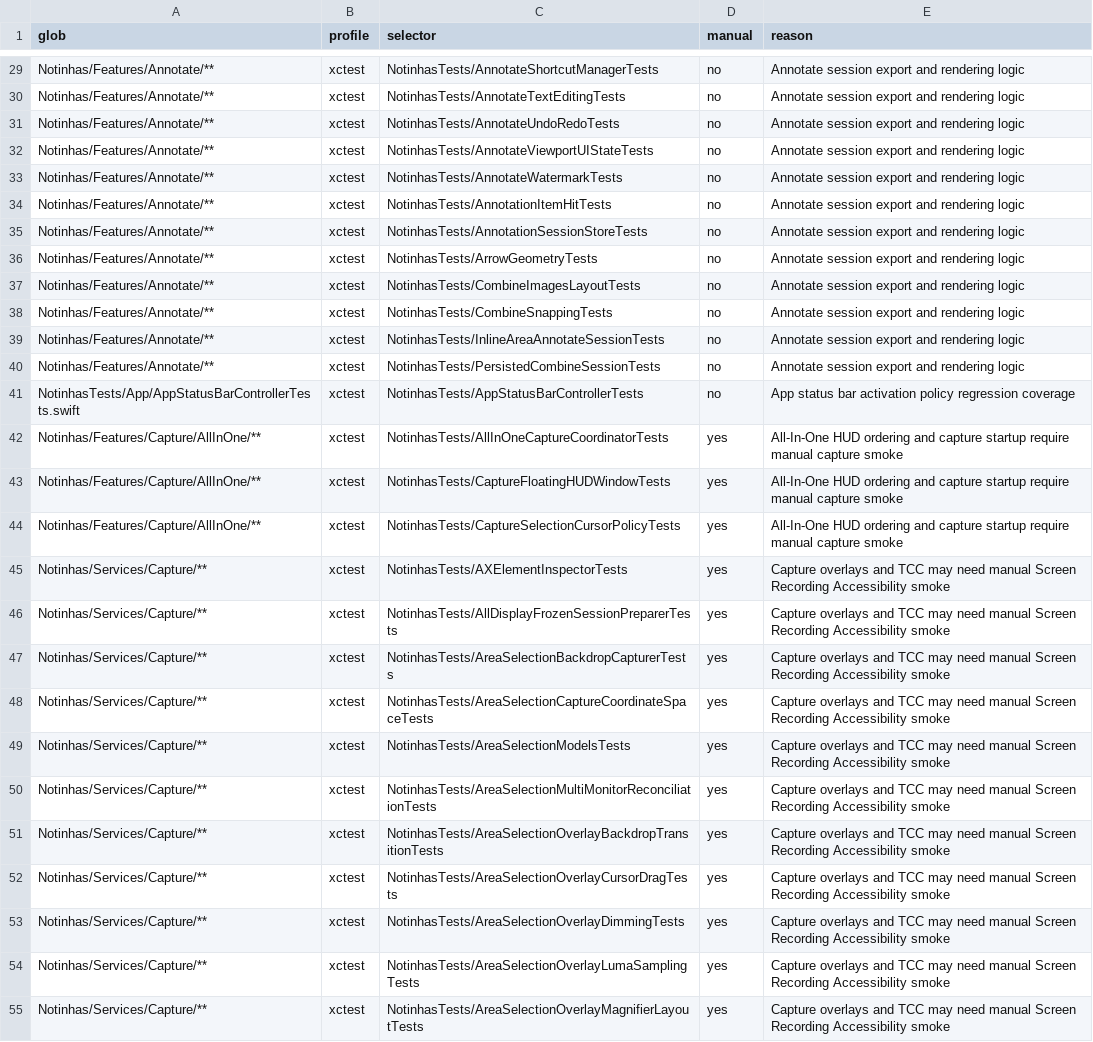
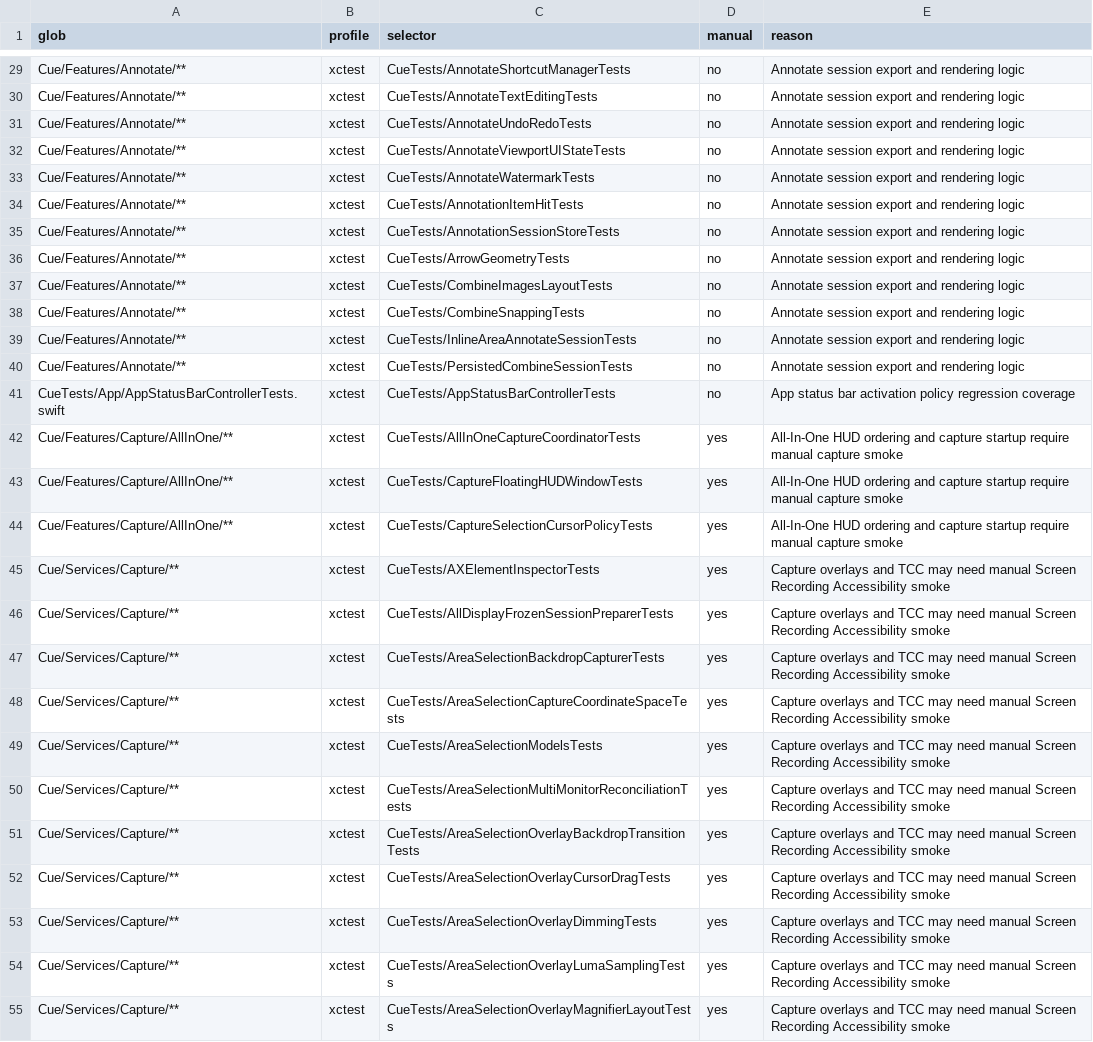
Before and after one commit to mourato/Cue, a TSV file: scripts/verification-map.tsv, drawn as a sheet; only a part is shown, gaps mark what is left out; the diff covers the shown part only; the diff names each change by its address in the sheet, - before the commit and + after, or states it on an @@ line.

```diff
--- a/scripts/verification-map.tsv
+++ b/scripts/verification-map.tsv
-A29:A40 (glob): Notinhas/Features/Annotate/**
+A29:A40 (glob): Cue/Features/Annotate/**
-C29 (selector): NotinhasTests/AnnotateShortcutManagerTests
+C29 (selector): CueTests/AnnotateShortcutManagerTests
-C30 (selector): NotinhasTests/AnnotateTextEditingTests
+C30 (selector): CueTests/AnnotateTextEditingTests
-C31 (selector): NotinhasTests/AnnotateUndoRedoTests
+C31 (selector): CueTests/AnnotateUndoRedoTests
-C32 (selector): NotinhasTests/AnnotateViewportUIStateTests
+C32 (selector): CueTests/AnnotateViewportUIStateTests
-C33 (selector): NotinhasTests/AnnotateWatermarkTests
+C33 (selector): CueTests/AnnotateWatermarkTests
-C34 (selector): NotinhasTests/AnnotationItemHitTests
+C34 (selector): CueTests/AnnotationItemHitTests
-C35 (selector): NotinhasTests/AnnotationSessionStoreTests
+C35 (selector): CueTests/AnnotationSessionStoreTests
-C36 (selector): NotinhasTests/ArrowGeometryTests
+C36 (selector): CueTests/ArrowGeometryTests
-C37 (selector): NotinhasTests/CombineImagesLayoutTests
+C37 (selector): CueTests/CombineImagesLayoutTests
-C38 (selector): NotinhasTests/CombineSnappingTests
+C38 (selector): CueTests/CombineSnappingTests
-C39 (selector): NotinhasTests/InlineAreaAnnotateSessionTests
+C39 (selector): CueTests/InlineAreaAnnotateSessionTests
-C40 (selector): NotinhasTests/PersistedCombineSessionTests
+C40 (selector): CueTests/PersistedCombineSessionTests
-A41 (glob): NotinhasTests/App/AppStatusBarControllerTests.swift
+A41 (glob): CueTests/App/AppStatusBarControllerTests.swift
-C41 (selector): NotinhasTests/AppStatusBarControllerTests
+C41 (selector): CueTests/AppStatusBarControllerTests
-A42:A44 (glob): Notinhas/Features/Capture/AllInOne/**
+A42:A44 (glob): Cue/Features/Capture/AllInOne/**
-C42 (selector): NotinhasTests/AllInOneCaptureCoordinatorTests
+C42 (selector): CueTests/AllInOneCaptureCoordinatorTests
-C43 (selector): NotinhasTests/CaptureFloatingHUDWindowTests
+C43 (selector): CueTests/CaptureFloatingHUDWindowTests
-C44 (selector): NotinhasTests/CaptureSelectionCursorPolicyTests
+C44 (selector): CueTests/CaptureSelectionCursorPolicyTests
-A45:A55 (glob): Notinhas/Services/Capture/**
+A45:A55 (glob): Cue/Services/Capture/**
-C45 (selector): NotinhasTests/AXElementInspectorTests
+C45 (selector): CueTests/AXElementInspectorTests
-C46 (selector): NotinhasTests/AllDisplayFrozenSessionPreparerTests
+C46 (selector): CueTests/AllDisplayFrozenSessionPreparerTests
-C47 (selector): NotinhasTests/AreaSelectionBackdropCapturerTests
+C47 (selector): CueTests/AreaSelectionBackdropCapturerTests
-C48 (selector): NotinhasTests/AreaSelectionCaptureCoordinateSpaceTests
+C48 (selector): CueTests/AreaSelectionCaptureCoordinateSpaceTests
-C49 (selector): NotinhasTests/AreaSelectionModelsTests
+C49 (selector): CueTests/AreaSelectionModelsTests
-C50 (selector): NotinhasTests/AreaSelectionMultiMonitorReconciliationTests
+C50 (selector): CueTests/AreaSelectionMultiMonitorReconciliationTests
-C51 (selector): NotinhasTests/AreaSelectionOverlayBackdropTransitionTests
+C51 (selector): CueTests/AreaSelectionOverlayBackdropTransitionTests
-C52 (selector): NotinhasTests/AreaSelectionOverlayCursorDragTests
+C52 (selector): CueTests/AreaSelectionOverlayCursorDragTests
-C53 (selector): NotinhasTests/AreaSelectionOverlayDimmingTests
+C53 (selector): CueTests/AreaSelectionOverlayDimmingTests
-C54 (selector): NotinhasTests/AreaSelectionOverlayLumaSamplingTests
+C54 (selector): CueTests/AreaSelectionOverlayLumaSamplingTests
-C55 (selector): NotinhasTests/AreaSelectionOverlayMagnifierLayoutTests
+C55 (selector): CueTests/AreaSelectionOverlayMagnifierLayoutTests
```
Also changed, not shown: 145 edited cells elsewhere in this file, 28 other files.
